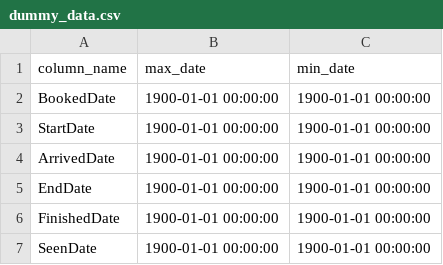
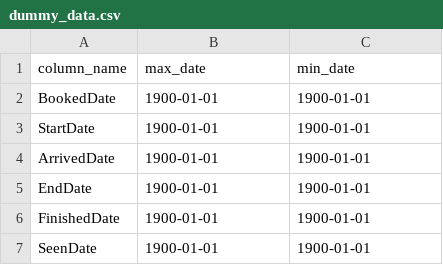
Before and after one commit to opensafely/appointments-short-data-report, a CSV file: analysis/date_range/dummy_data.csv, drawn as a sheet.

Commit message:
Return dates rather than datetimes
To mitigate disclosure risk, we return dates rather than datetimes from
the max/min query.

```diff
--- a/analysis/date_range/dummy_data.csv
+++ b/analysis/date_range/dummy_data.csv
@@ -1,7 +1,7 @@
 column_name,max_date,min_date
-BookedDate,1900-01-01 00:00:00,1900-01-01 00:00:00
-StartDate,1900-01-01 00:00:00,1900-01-01 00:00:00
-ArrivedDate,1900-01-01 00:00:00,1900-01-01 00:00:00
-EndDate,1900-01-01 00:00:00,1900-01-01 00:00:00
-FinishedDate,1900-01-01 00:00:00,1900-01-01 00:00:00
-SeenDate,1900-01-01 00:00:00,1900-01-01 00:00:00
+BookedDate,1900-01-01,1900-01-01
+StartDate,1900-01-01,1900-01-01
+ArrivedDate,1900-01-01,1900-01-01
+EndDate,1900-01-01,1900-01-01
+FinishedDate,1900-01-01,1900-01-01
+SeenDate,1900-01-01,1900-01-01
```
Also changed, not shown: 2 other files.
